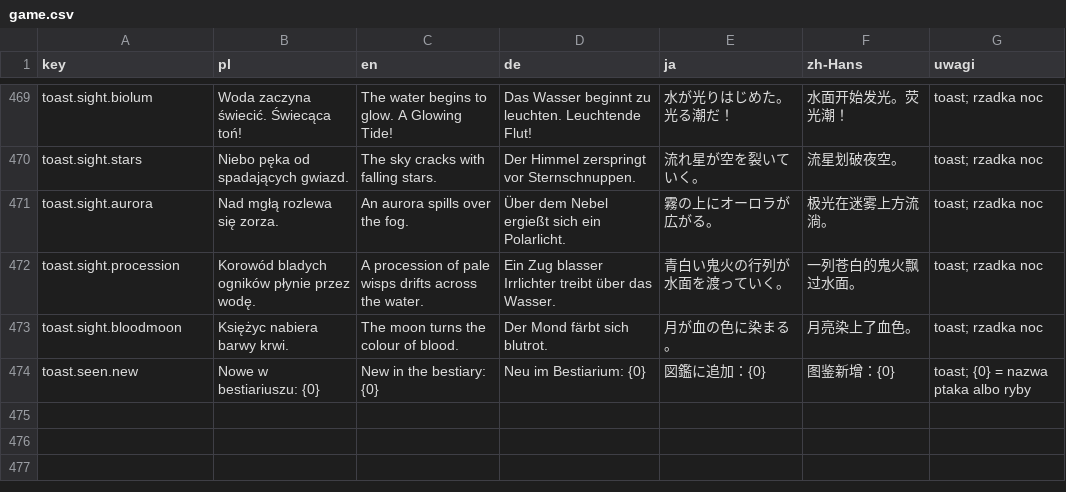
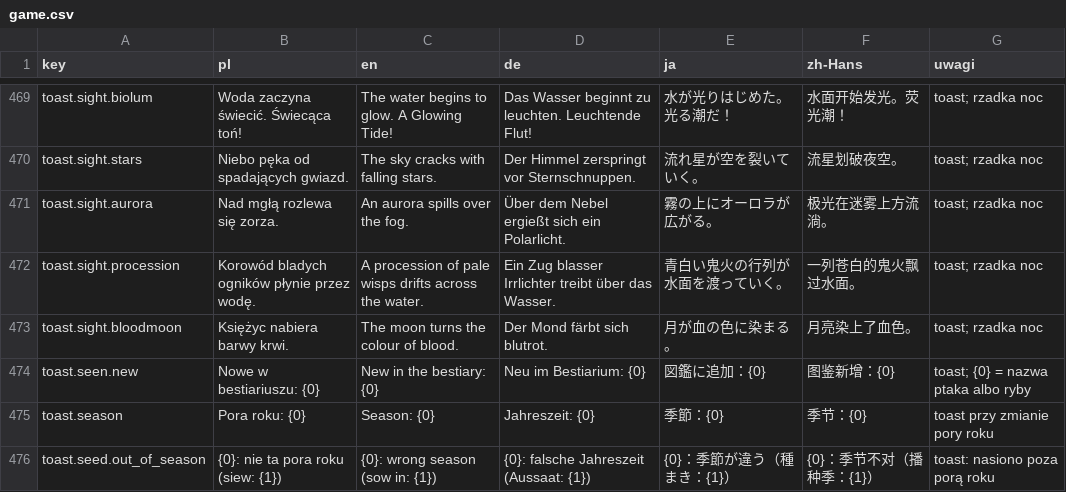
Before and after one commit to Eziek/Eziek, a CSV file: Assets/_Project/Localization/game.csv, drawn as a sheet; only a part is shown, gaps mark what is left out.

```diff
--- a/Assets/_Project/Localization/game.csv
+++ b/Assets/_Project/Localization/game.csv
@@ -474 +474,3 @@ toast.sight.bloodmoon,Księżyc nabiera barwy krwi.,The moon turns the colour of
 toast.seen.new,Nowe w bestiariuszu: {0},New in the bestiary: {0},Neu im Bestiarium: {0},図鑑に追加：{0},图鉴新增：{0},toast; {0} = nazwa ptaka albo ryby
+toast.season,Pora roku: {0},Season: {0},Jahreszeit: {0},季節：{0},季节：{0},toast przy zmianie pory roku
+toast.seed.out_of_season,{0}: nie ta pora roku (siew: {1}),{0}: wrong season (sow in: {1}),{0}: falsche Jahreszeit (Aussaat: {1}),{0}：季節が違う（種まき：{1}）,{0}：季节不对（播种季：{1}）,toast: nasiono poza porą roku
```
Also changed, not shown: Assets/_Project/Localization/glossary.csv, Assets/_Project/Localization/ui.csv, 17 other files.
